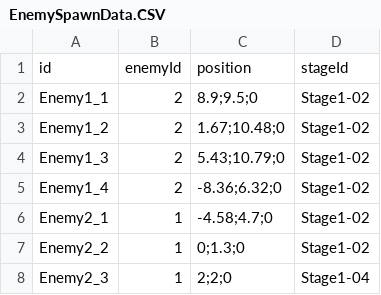
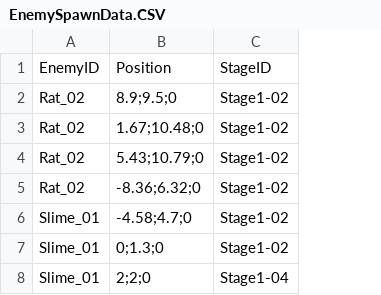
Before and after one commit to DongyeonSeoDev/SemicolonProject, a CSV file: Assets/Resources/Data/EnemySpawnData.CSV, drawn as a sheet; only a part is shown; removed rows and columns are numbered as before the commit, all else as after; the diff names each change by its address in the sheet, - before the commit and + after, or states it on an @@ line.

Commit message:
EnemySpawnData 변경

```diff
--- a/Assets/Resources/Data/EnemySpawnData.CSV
+++ b/Assets/Resources/Data/EnemySpawnData.CSV
-column A, rows 2-8: Enemy1_1 | Enemy1_2 | Enemy1_3 | Enemy1_4 | Enemy2_1 | Enemy2_2 | Enemy2_3
-column B, rows 2-8: 2 | 2 | 2 | 2 | 1 | 1 | 1
+column A, rows 2-8: Rat_02 | Rat_02 | Rat_02 | Rat_02 | Slime_01 | Slime_01 | Slime_01
-row 1: id | enemyId | position | stageId
+row 1: EnemyID | Position | StageID
```
Also changed, not shown: 3 other files.
